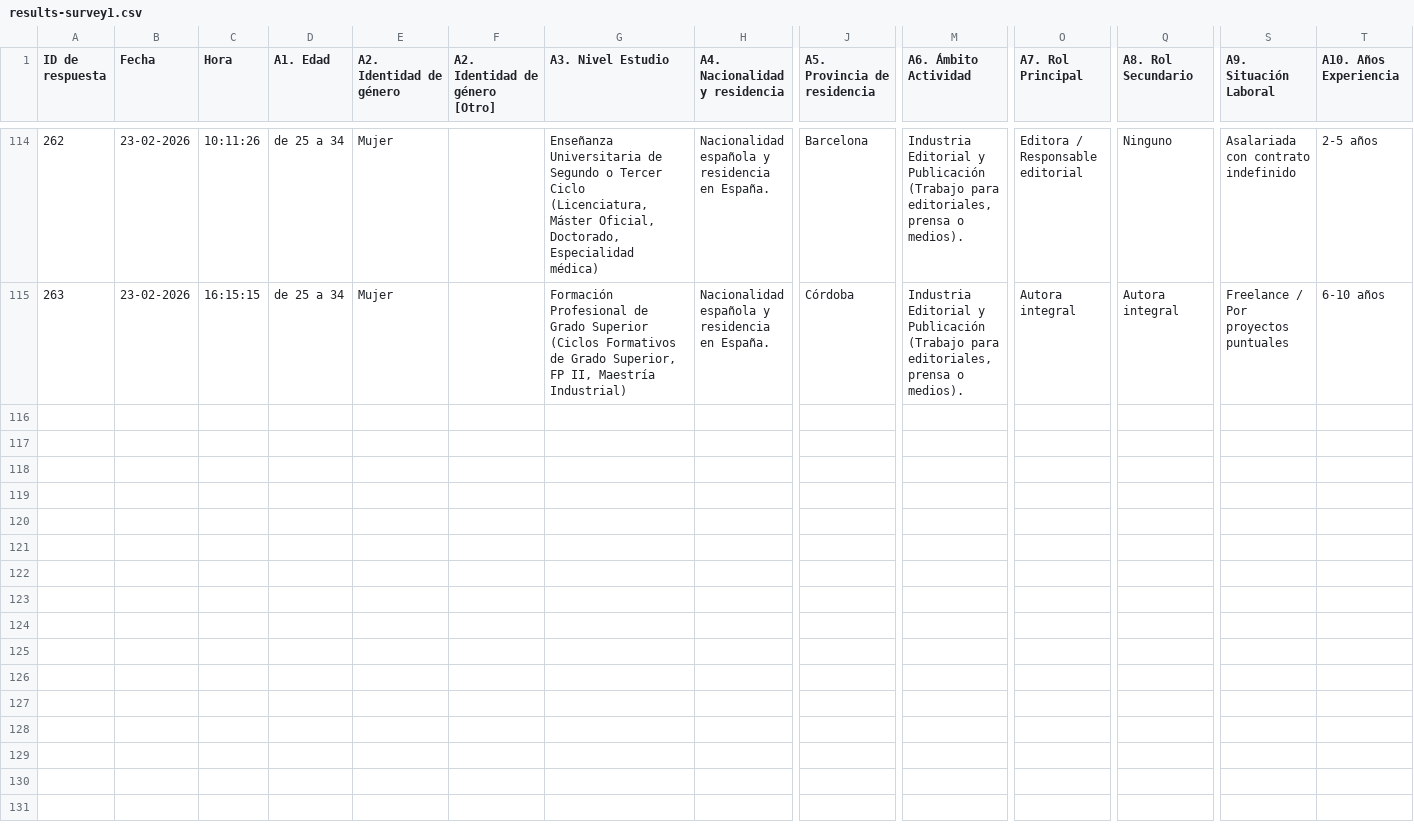
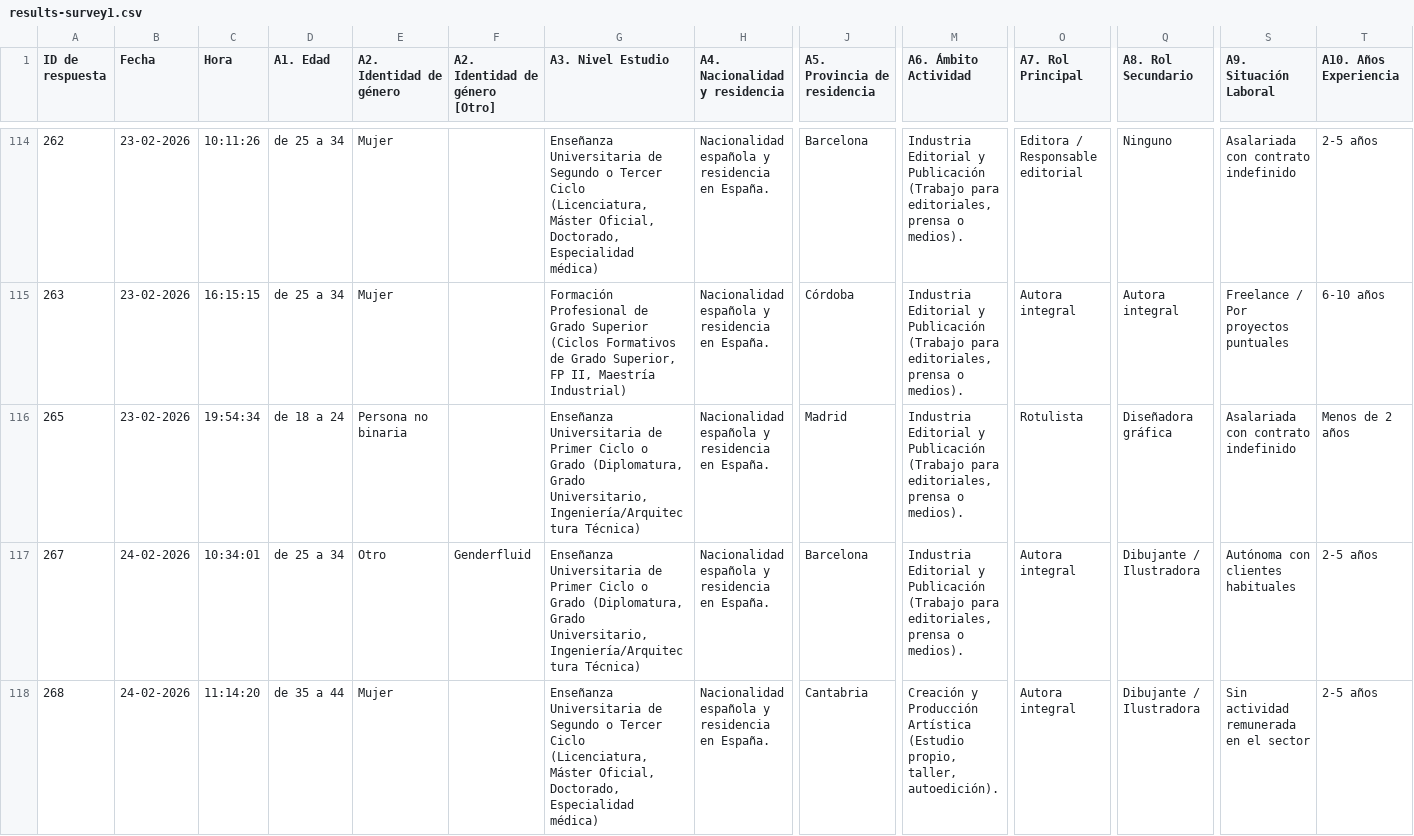
Before and after one commit to mfbanderas/dashboard_comic, a CSV file: results-survey1.csv, drawn as a sheet; only a part is shown, gaps mark what is left out; rows hold the shown columns only; the diff covers the shown part only; the diff names each change by its address in the sheet, - before the commit and + after, or states it on an @@ line.

```diff
--- a/results-survey1.csv
+++ b/results-survey1.csv
+row 116: 265 | 23-02-2026 | 19:54:34 | de 18 a 24 | Persona no binaria |  | Enseñanza Universitaria de Primer Ciclo o Grado (Diplomatura, Grado Universitario, Ingeniería/Arquitectura Técnica) | Nacionalidad española y residencia en España. | Madrid | Industria Editorial y Publicación (Trabajo para editoriales, prensa o medios). | Rotulista | Diseñadora gráfica | Asalariada con contrato indefinido | Menos de 2 años
+row 117: 267 | 24-02-2026 | 10:34:01 | de 25 a 34 | Otro | Genderfluid | Enseñanza Universitaria de Primer Ciclo o Grado (Diplomatura, Grado Universitario, Ingeniería/Arquitectura Técnica) | Nacionalidad española y residencia en España. | Barcelona | Industria Editorial y Publicación (Trabajo para editoriales, prensa o medios). | Autora integral | Dibujante / Ilustradora | Autónoma con clientes habituales | 2-5 años
+row 118: 268 | 24-02-2026 | 11:14:20 | de 35 a 44 | Mujer |  | Enseñanza Universitaria de Segundo o Tercer Ciclo (Licenciatura, Máster Oficial, Doctorado, Especialidad médica) | Nacionalidad española y residencia en España. | Cantabria | Creación y Producción Artística (Estudio propio, taller, autoedición). | Autora integral | Dibujante / Ilustradora | Sin actividad remunerada en el sector | 2-5 años
```
Also changed, not shown: 2 added rows elsewhere in this file, 1 other file.
